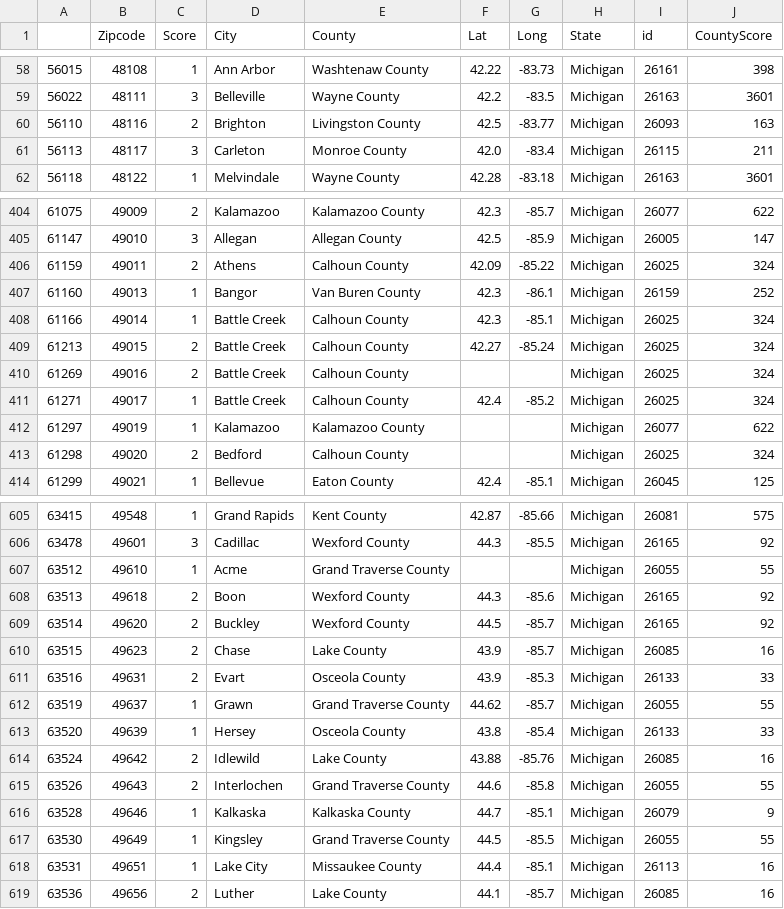
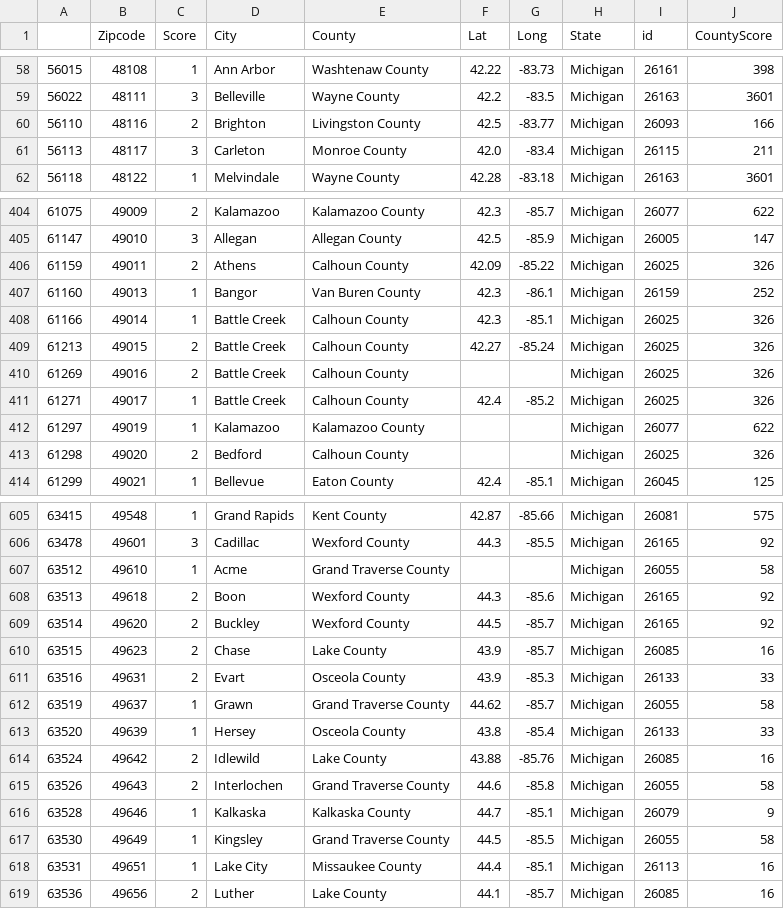
Before and after one commit to superstar1025/Georgia-Map, a CSV file: assets/Michigan-data/Michigan_July.csv, drawn as a sheet; only a part is shown, gaps mark what is left out; the diff covers the shown part only.

```diff
--- a/assets/Michigan-data/Michigan_July.csv
+++ b/assets/Michigan-data/Michigan_July.csv
@@ -59,3 +59,3 @@
 56022,48111,3,Belleville,Wayne County,42.2,-83.5,Michigan,26163,3601
-56110,48116,2,Brighton,Livingston County,42.5,-83.77,Michigan,26093,163
+56110,48116,2,Brighton,Livingston County,42.5,-83.77,Michigan,26093,166
 56113,48117,3,Carleton,Monroe County,42.0,-83.4,Michigan,26115,211
@@ -405,10 +405,10 @@
 61147,49010,3,Allegan,Allegan County,42.5,-85.9,Michigan,26005,147
-61159,49011,2,Athens,Calhoun County,42.09,-85.22,Michigan,26025,324
+61159,49011,2,Athens,Calhoun County,42.09,-85.22,Michigan,26025,326
 61160,49013,1,Bangor,Van Buren County,42.3,-86.1,Michigan,26159,252
-61166,49014,1,Battle Creek,Calhoun County,42.3,-85.1,Michigan,26025,324
-61213,49015,2,Battle Creek,Calhoun County,42.27,-85.24,Michigan,26025,324
-61269,49016,2,Battle Creek,Calhoun County,,,Michigan,26025,324
-61271,49017,1,Battle Creek,Calhoun County,42.4,-85.2,Michigan,26025,324
+61166,49014,1,Battle Creek,Calhoun County,42.3,-85.1,Michigan,26025,326
+61213,49015,2,Battle Creek,Calhoun County,42.27,-85.24,Michigan,26025,326
+61269,49016,2,Battle Creek,Calhoun County,,,Michigan,26025,326
+61271,49017,1,Battle Creek,Calhoun County,42.4,-85.2,Michigan,26025,326
 61297,49019,1,Kalamazoo,Kalamazoo County,,,Michigan,26077,622
-61298,49020,2,Bedford,Calhoun County,,,Michigan,26025,324
+61298,49020,2,Bedford,Calhoun County,,,Michigan,26025,326
 61299,49021,1,Bellevue,Eaton County,42.4,-85.1,Michigan,26045,125
@@ -606,3 +606,3 @@
 63478,49601,3,Cadillac,Wexford County,44.3,-85.5,Michigan,26165,92
-63512,49610,1,Acme,Grand Traverse County,,,Michigan,26055,55
+63512,49610,1,Acme,Grand Traverse County,,,Michigan,26055,58
 63513,49618,2,Boon,Wexford County,44.3,-85.6,Michigan,26165,92
@@ -611,8 +611,8 @@
 63516,49631,2,Evart,Osceola County,43.9,-85.3,Michigan,26133,33
-63519,49637,1,Grawn,Grand Traverse County,44.62,-85.7,Michigan,26055,55
+63519,49637,1,Grawn,Grand Traverse County,44.62,-85.7,Michigan,26055,58
 63520,49639,1,Hersey,Osceola County,43.8,-85.4,Michigan,26133,33
 63524,49642,2,Idlewild,Lake County,43.88,-85.76,Michigan,26085,16
-63526,49643,2,Interlochen,Grand Traverse County,44.6,-85.8,Michigan,26055,55
+63526,49643,2,Interlochen,Grand Traverse County,44.6,-85.8,Michigan,26055,58
 63528,49646,1,Kalkaska,Kalkaska County,44.7,-85.1,Michigan,26079,9
-63530,49649,1,Kingsley,Grand Traverse County,44.5,-85.5,Michigan,26055,55
+63530,49649,1,Kingsley,Grand Traverse County,44.5,-85.5,Michigan,26055,58
 63531,49651,1,Lake City,Missaukee County,44.4,-85.1,Michigan,26113,16
```
Also changed, not shown: 19 edited cells elsewhere in this file, assets/Florida-data/Florida_July.csv, assets/Texas-data/Texas_July.csv, 7 other files.
